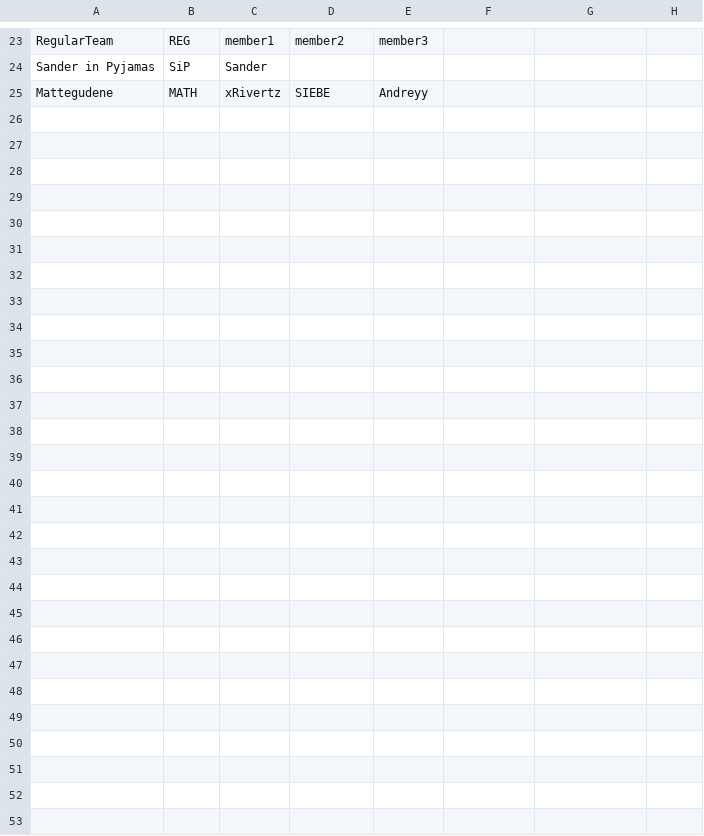
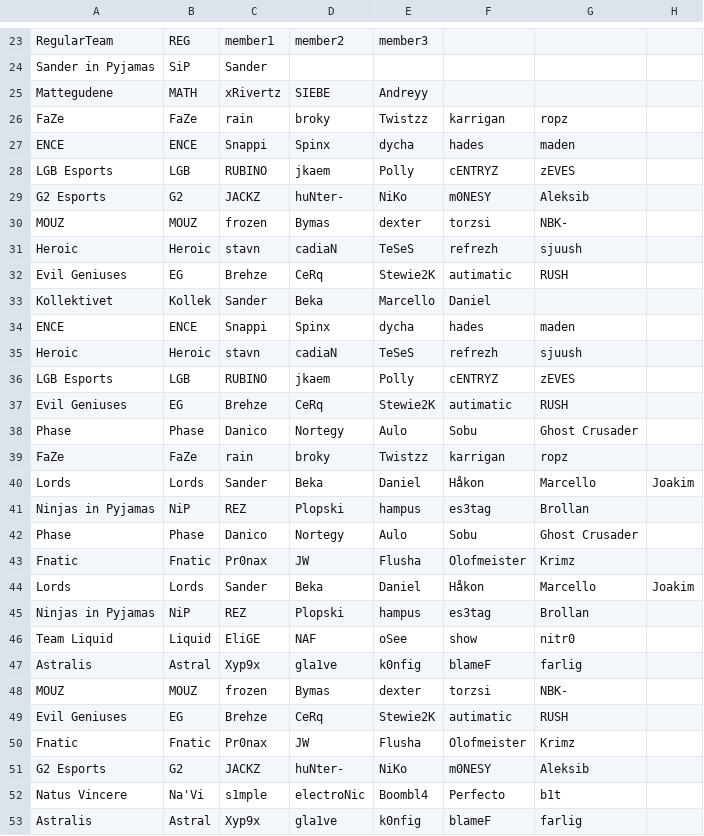
Before and after one commit to SanderOlinJ/GameCore-ETS, a CSV file: src/main/resources/edu/ntnu/idatt1002/sysdev_k1_05_ets/teamFiles/all_Teams.csv, drawn as a sheet; only a part is shown, gaps mark what is left out.

```diff
--- a/src/main/resources/edu/ntnu/idatt1002/sysdev_k1_05_ets/teamFiles/all_Teams.csv
+++ b/src/main/resources/edu/ntnu/idatt1002/sysdev_k1_05_ets/teamFiles/all_Teams.csv
@@ -25 +25,29 @@ Sander in Pyjamas,SiP,Sander
 Mattegudene,MATH,xRivertz,SIEBE,Andreyy
+FaZe,FaZe,rain,broky,Twistzz,karrigan,ropz
+ENCE,ENCE,Snappi,Spinx,dycha,hades,maden
+LGB Esports,LGB,RUBINO,jkaem,Polly,cENTRYZ,zEVES
+G2 Esports,G2,JACKZ,huNter-,NiKo,m0NESY,Aleksib
+MOUZ,MOUZ,frozen,Bymas,dexter,torzsi,NBK-
+Heroic,Heroic,stavn,cadiaN,TeSeS,refrezh,sjuush
+Evil Geniuses,EG,Brehze,CeRq,Stewie2K,autimatic,RUSH
+Kollektivet,Kollek,Sander,Beka,Marcello,Daniel
+ENCE,ENCE,Snappi,Spinx,dycha,hades,maden
+Heroic,Heroic,stavn,cadiaN,TeSeS,refrezh,sjuush
+LGB Esports,LGB,RUBINO,jkaem,Polly,cENTRYZ,zEVES
+Evil Geniuses,EG,Brehze,CeRq,Stewie2K,autimatic,RUSH
+Phase,Phase,Danico,Nortegy,Aulo,Sobu,Ghost Crusader
+FaZe,FaZe,rain,broky,Twistzz,karrigan,ropz
+Lords,Lords,Sander,Beka,Daniel,Håkon,Marcello,Joakim
+Ninjas in Pyjamas,NiP,REZ,Plopski,hampus,es3tag,Brollan
+Phase,Phase,Danico,Nortegy,Aulo,Sobu,Ghost Crusader
+Fnatic,Fnatic,Pr0nax,JW,Flusha,Olofmeister,Krimz
+Lords,Lords,Sander,Beka,Daniel,Håkon,Marcello,Joakim
+Ninjas in Pyjamas,NiP,REZ,Plopski,hampus,es3tag,Brollan
+Team Liquid,Liquid,EliGE,NAF,oSee,show,nitr0
+Astralis,Astral,Xyp9x,gla1ve,k0nfig,blameF,farlig
+MOUZ,MOUZ,frozen,Bymas,dexter,torzsi,NBK-
+Evil Geniuses,EG,Brehze,CeRq,Stewie2K,autimatic,RUSH
+Fnatic,Fnatic,Pr0nax,JW,Flusha,Olofmeister,Krimz
+G2 Esports,G2,JACKZ,huNter-,NiKo,m0NESY,Aleksib
+Natus Vincere,Na'Vi,s1mple,electroNic,Boombl4,Perfecto,b1t
+Astralis,Astral,Xyp9x,gla1ve,k0nfig,blameF,farlig
```
Also changed, not shown: 18 other files.
